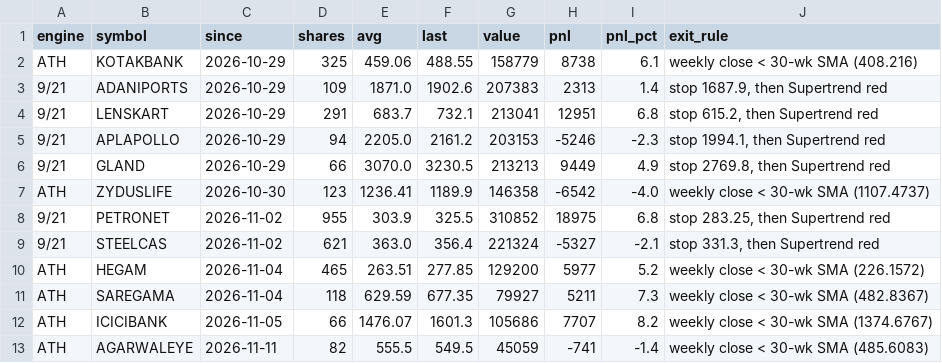
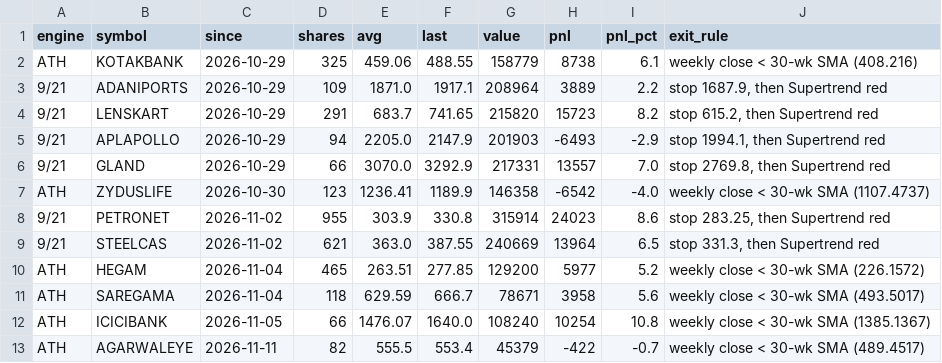
Before and after one commit to drsinghap81/blank-app, a CSV file: paper/book/positions.csv, drawn as a sheet.

```diff
--- a/paper/book/positions.csv
+++ b/paper/book/positions.csv
@@ -2,12 +2,12 @@ engine,symbol,since,shares,avg,last,value,pnl,pnl_pct,exit_rule
 ATH,KOTAKBANK,2026-10-29,325,459.06,488.55,158779,8738,6.1,weekly close < 30-wk SMA (408.216)
-9/21,ADANIPORTS,2026-10-29,109,1871.0,1902.6,207383,2313,1.4,"stop 1687.9, then Supertrend red"
-9/21,LENSKART,2026-10-29,291,683.7,732.1,213041,12951,6.8,"stop 615.2, then Supertrend red"
-9/21,APLAPOLLO,2026-10-29,94,2205.0,2161.2,203153,-5246,-2.3,"stop 1994.1, then Supertrend red"
-9/21,GLAND,2026-10-29,66,3070.0,3230.5,213213,9449,4.9,"stop 2769.8, then Supertrend red"
+9/21,ADANIPORTS,2026-10-29,109,1871.0,1917.1,208964,3889,2.2,"stop 1687.9, then Supertrend red"
+9/21,LENSKART,2026-10-29,291,683.7,741.65,215820,15723,8.2,"stop 615.2, then Supertrend red"
+9/21,APLAPOLLO,2026-10-29,94,2205.0,2147.9,201903,-6493,-2.9,"stop 1994.1, then Supertrend red"
+9/21,GLAND,2026-10-29,66,3070.0,3292.9,217331,13557,7.0,"stop 2769.8, then Supertrend red"
 ATH,ZYDUSLIFE,2026-10-30,123,1236.41,1189.9,146358,-6542,-4.0,weekly close < 30-wk SMA (1107.4737)
-9/21,PETRONET,2026-11-02,955,303.9,325.5,310852,18975,6.8,"stop 283.25, then Supertrend red"
-9/21,STEELCAS,2026-11-02,621,363.0,356.4,221324,-5327,-2.1,"stop 331.3, then Supertrend red"
+9/21,PETRONET,2026-11-02,955,303.9,330.8,315914,24023,8.6,"stop 283.25, then Supertrend red"
+9/21,STEELCAS,2026-11-02,621,363.0,387.55,240669,13964,6.5,"stop 331.3, then Supertrend red"
 ATH,HEGAM,2026-11-04,465,263.51,277.85,129200,5977,5.2,weekly close < 30-wk SMA (226.1572)
-ATH,SAREGAMA,2026-11-04,118,629.59,677.35,79927,5211,7.3,weekly close < 30-wk SMA (482.8367)
-ATH,ICICIBANK,2026-11-05,66,1476.07,1601.3,105686,7707,8.2,weekly close < 30-wk SMA (1374.6767)
-ATH,AGARWALEYE,2026-11-11,82,555.5,549.5,45059,-741,-1.4,weekly close < 30-wk SMA (485.6083)
+ATH,SAREGAMA,2026-11-04,118,629.59,666.7,78671,3958,5.6,weekly close < 30-wk SMA (493.5017)
+ATH,ICICIBANK,2026-11-05,66,1476.07,1640.0,108240,10254,10.8,weekly close < 30-wk SMA (1385.1367)
+ATH,AGARWALEYE,2026-11-11,82,555.5,553.4,45379,-422,-0.7,weekly close < 30-wk SMA (489.4517)
```
Also changed, not shown: paper/book/history.csv, 2 other files.
